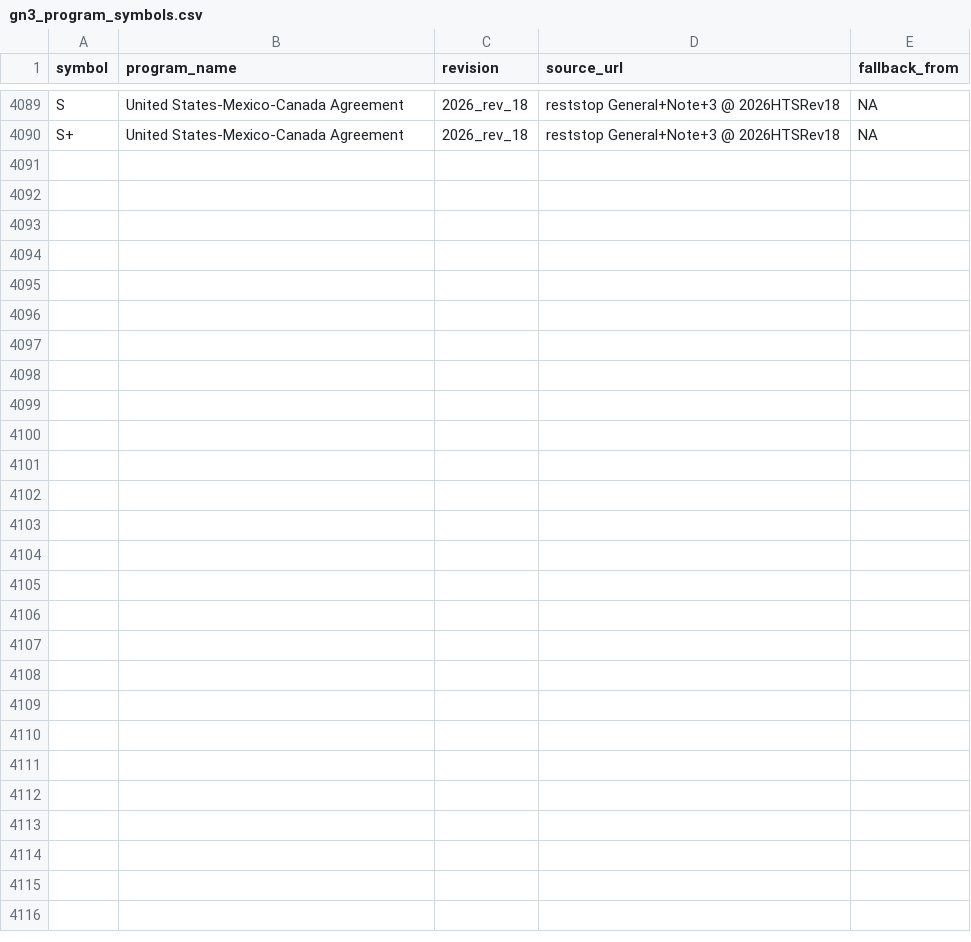
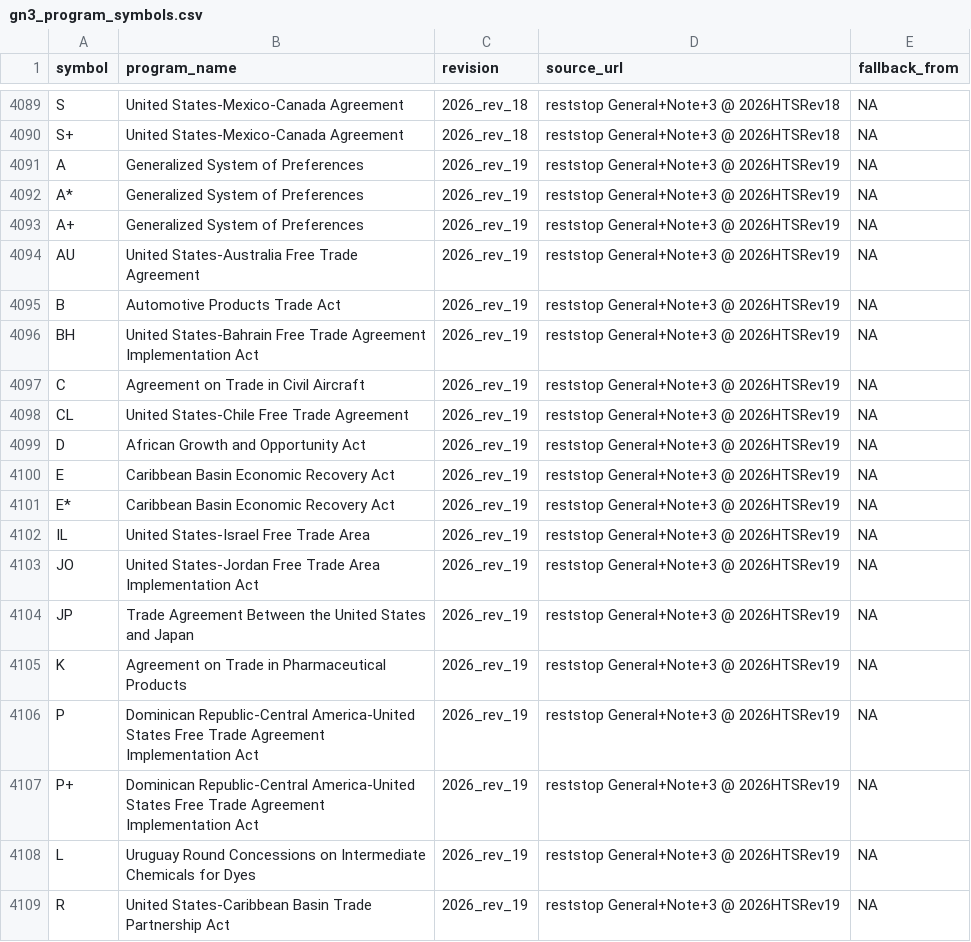
Before and after one commit to SAIL-Engineering/tariff-rate-tracker, a CSV file: resources/gn3_program_symbols.csv, drawn as a sheet; only a part is shown, gaps mark what is left out; the diff covers the shown part only; the diff names each change by its address in the sheet, - before the commit and + after, or states it on an @@ line.

Commit message:
Refresh General Note data, revision timeline and daily series through 2026 Rev 19
Outputs of the 2026_rev_19 timeseries build:

- resources/gn3_column2_countries.csv (+4), gn3_program_symbols.csv (+29)
  and gn_program_countries.csv (+174): General Note rows for 2026_rev_19
  only. Nothing else changes.
- frontend/public/data/revision_timeline.json: adds 2026_rev_19
  (2026-09-15). It also picks up the curated policy dates and events
  already in config/revision_dates.csv: rev_17/18 policy_effective_date
  and events, and the rev_14/15 event text fixes.
- daily_overall.json and daily_by_authority.json: the 108 days from
  2026-09-15 to 2026-12-31 are now attributed to 2026_rev_19 instead of
  2026_rev_18. No rate values change (all differences are below 1e-9).
- daily_by_country_summary.json: 240 new rows, one per origin, for
  2026_rev_19. Existing rows are unchanged.

```diff
--- a/resources/gn3_program_symbols.csv
+++ b/resources/gn3_program_symbols.csv
+row 4091: A | Generalized System of Preferences | 2026_rev_19 | reststop General+Note+3 @ 2026HTSRev19 | NA
+row 4092: A* | Generalized System of Preferences | 2026_rev_19 | reststop General+Note+3 @ 2026HTSRev19 | NA
+row 4093: A+ | Generalized System of Preferences | 2026_rev_19 | reststop General+Note+3 @ 2026HTSRev19 | NA
+row 4094: AU | United States-Australia Free Trade Agreement | 2026_rev_19 | reststop General+Note+3 @ 2026HTSRev19 | NA
+row 4095: B | Automotive Products Trade Act | 2026_rev_19 | reststop General+Note+3 @ 2026HTSRev19 | NA
+row 4096: BH | United States-Bahrain Free Trade Agreement Implementation Act | 2026_rev_19 | reststop General+Note+3 @ 2026HTSRev19 | NA
+row 4097: C | Agreement on Trade in Civil Aircraft | 2026_rev_19 | reststop General+Note+3 @ 2026HTSRev19 | NA
+row 4098: CL | United States-Chile Free Trade Agreement | 2026_rev_19 | reststop General+Note+3 @ 2026HTSRev19 | NA
+row 4099: D | African Growth and Opportunity Act | 2026_rev_19 | reststop General+Note+3 @ 2026HTSRev19 | NA
+row 4100: E | Caribbean Basin Economic Recovery Act | 2026_rev_19 | reststop General+Note+3 @ 2026HTSRev19 | NA
+row 4101: E* | Caribbean Basin Economic Recovery Act | 2026_rev_19 | reststop General+Note+3 @ 2026HTSRev19 | NA
+row 4102: IL | United States-Israel Free Trade Area | 2026_rev_19 | reststop General+Note+3 @ 2026HTSRev19 | NA
+row 4103: JO | United States-Jordan Free Trade Area Implementation Act | 2026_rev_19 | reststop General+Note+3 @ 2026HTSRev19 | NA
+row 4104: JP | Trade Agreement Between the United States and Japan | 2026_rev_19 | reststop General+Note+3 @ 2026HTSRev19 | NA
+row 4105: K | Agreement on Trade in Pharmaceutical Products | 2026_rev_19 | reststop General+Note+3 @ 2026HTSRev19 | NA
+row 4106: P | Dominican Republic-Central America-United States Free Trade Agreement Implementation Act | 2026_rev_19 | reststop General+Note+3 @ 2026HTSRev19 | NA
+row 4107: P+ | Dominican Republic-Central America-United States Free Trade Agreement Implementation Act | 2026_rev_19 | reststop General+Note+3 @ 2026HTSRev19 | NA
+row 4108: L | Uruguay Round Concessions on Intermediate Chemicals for Dyes | 2026_rev_19 | reststop General+Note+3 @ 2026HTSRev19 | NA
+row 4109: R | United States-Caribbean Basin Trade Partnership Act | 2026_rev_19 | reststop General+Note+3 @ 2026HTSRev19 | NA
```
Also changed, not shown: 10 added rows elsewhere in this file, resources/gn3_column2_countries.csv, 5 other files.
